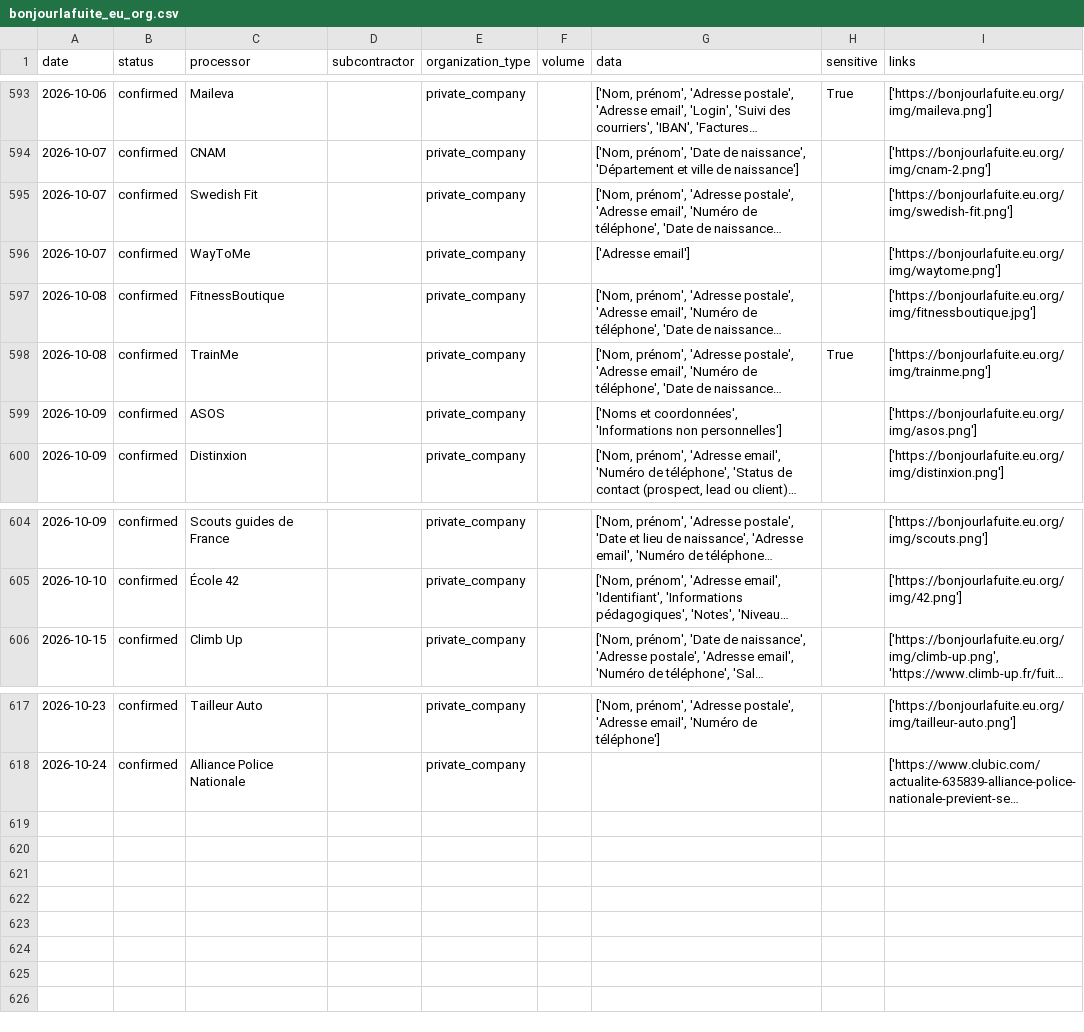
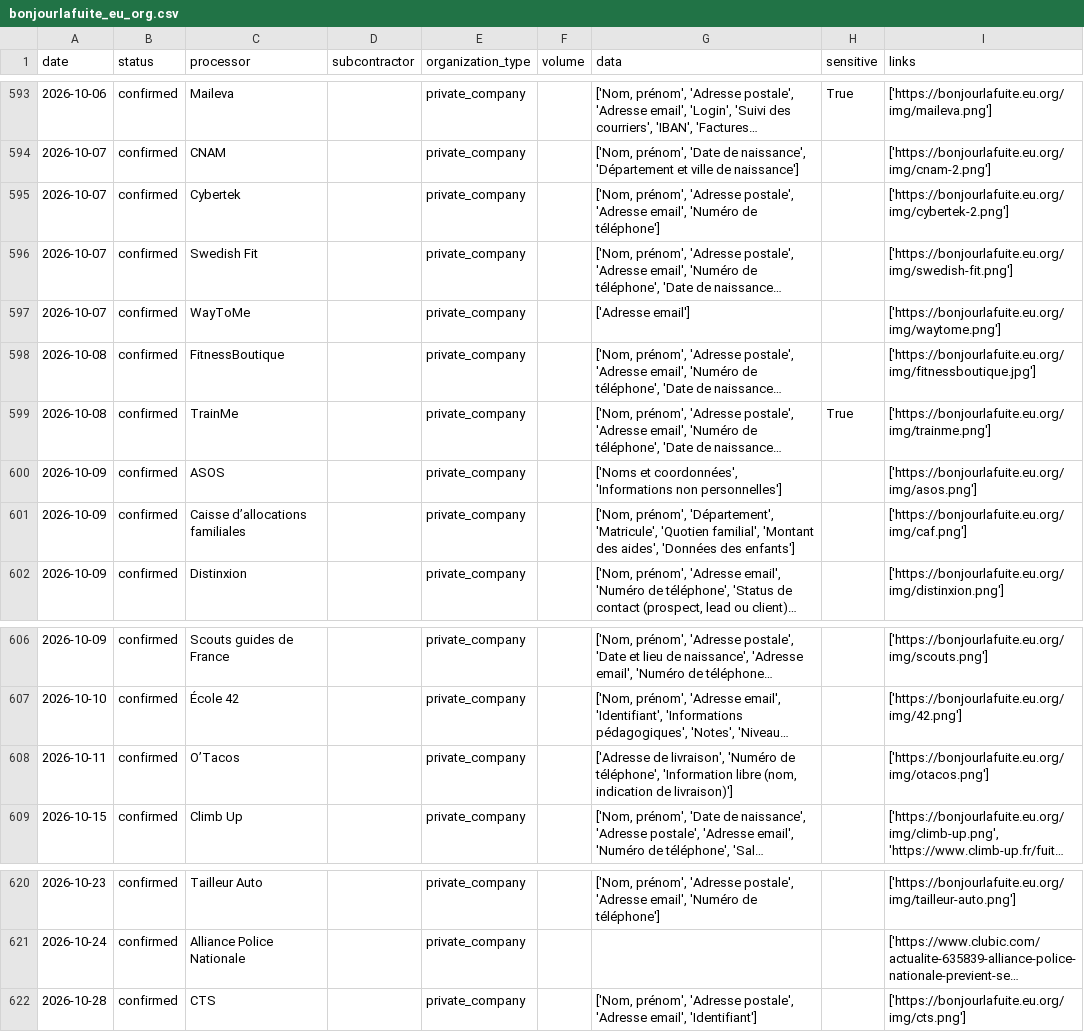
Before and after one commit to mycodedoesnotcompile2/bonjourlafuite-csv, a CSV file: bonjourlafuite_eu_org.csv, drawn as a sheet; only a part is shown, gaps mark what is left out; long unchanged cells end in …; the diff names each change by its address in the sheet, - before the commit and + after, or states it on an @@ line.

```diff
--- a/bonjourlafuite_eu_org.csv
+++ b/bonjourlafuite_eu_org.csv
+row 595: 2026-10-07 | confirmed | Cybertek |  | private_company |  | ['Nom, prénom', 'Adresse postale', 'Adresse email', 'Numéro de téléphone'] |  | ['https://bonjourlafuite.eu.org/img/cybertek-2.png']
+row 601: 2026-10-09 | confirmed | Caisse d’allocations familiales |  | private_company |  | ['Nom, prénom', 'Département', 'Matricule', 'Quotien familial', 'Montant des aides', 'Données des enfants'] |  | ['https://bonjourlafuite.eu.org/img/caf.png']
+row 608: 2026-10-11 | confirmed | O’Tacos |  | private_company |  | ['Adresse de livraison', 'Numéro de téléphone', 'Information libre (nom, indication de livraison)'] |  | ['https://bonjourlafuite.eu.org/img/otacos.png']
+row 622: 2026-10-28 | confirmed | CTS |  | private_company |  | ['Nom, prénom', 'Adresse postale', 'Adresse email', 'Identifiant'] |  | ['https://bonjourlafuite.eu.org/img/cts.png']
```
